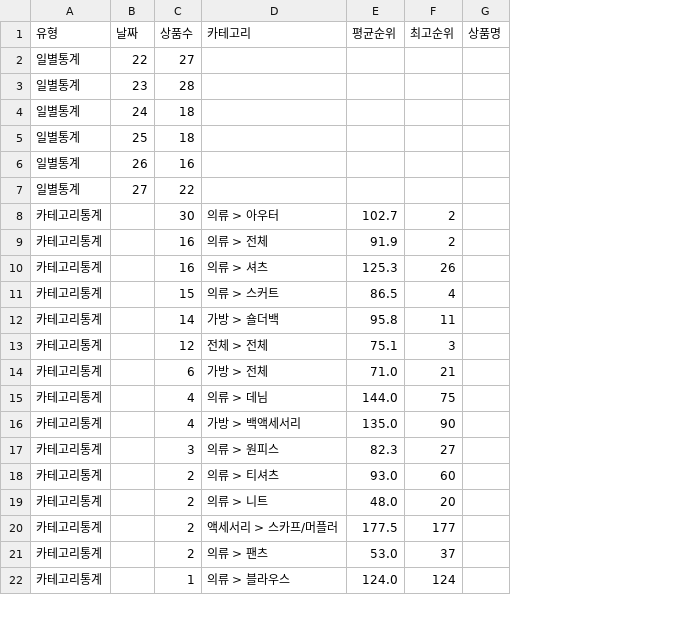
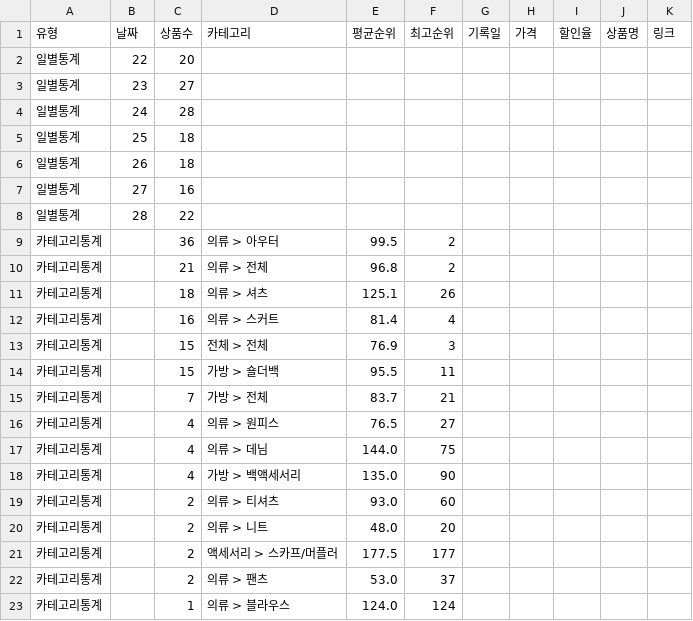
Before and after one commit to jkaae93/best_item_crawl, a CSV file: output/2025/10/2025년_10월_4주차_통계.csv, drawn as a sheet; only a part is shown; removed rows and columns are numbered as before the commit, all else as after; the diff covers the shown part only; the diff names each change by its address in the sheet, - before the commit and + after, or states it on an @@ line.

```diff
--- a/output/2025/10/2025년_10월_4주차_통계.csv
+++ b/output/2025/10/2025년_10월_4주차_통계.csv
+column G (기록일), empty
+column H (가격), empty
+column I (할인율), empty
+column K (링크), empty
-C2 (상품수): 27
+C2 (상품수): 20
-C3 (상품수): 28
+C3 (상품수): 27
-C4 (상품수): 18
+C4 (상품수): 28
-C6 (상품수): 16
+C6 (상품수): 18
-C7 (상품수): 22
+C7 (상품수): 16
+row 8: 일별통계 | 28 | 22
-C9 (상품수): 30
+C9 (상품수): 36
-E9 (평균순위): 102.7
+E9 (평균순위): 99.5
-C10 (상품수): 16
+C10 (상품수): 21
-E10 (평균순위): 91.9
+E10 (평균순위): 96.8
-C11 (상품수): 16
+C11 (상품수): 18
-E11 (평균순위): 125.3
+E11 (평균순위): 125.1
-C12 (상품수): 15
+C12 (상품수): 16
-E12 (평균순위): 86.5
+E12 (평균순위): 81.4
-row 12: 카테고리통계 |  | 14 | 가방 > 숄더백 | 95.8 | 11
-C13 (상품수): 12
+C13 (상품수): 15
-E13 (평균순위): 75.1
+E13 (평균순위): 76.9
+row 14: 카테고리통계 |  | 15 | 가방 > 숄더백 | 95.5 | 11
-C15 (상품수): 6
+C15 (상품수): 7
-E15 (평균순위): 71.0
+E15 (평균순위): 83.7
+row 16: 카테고리통계 |  | 4 | 의류 > 원피스 | 76.5 | 27
-row 17: 카테고리통계 |  | 3 | 의류 > 원피스 | 82.3 | 27
```
Also changed, not shown: 8 added rows, 8 removed rows and 5 edited cells elsewhere in this file, 6 other files.
